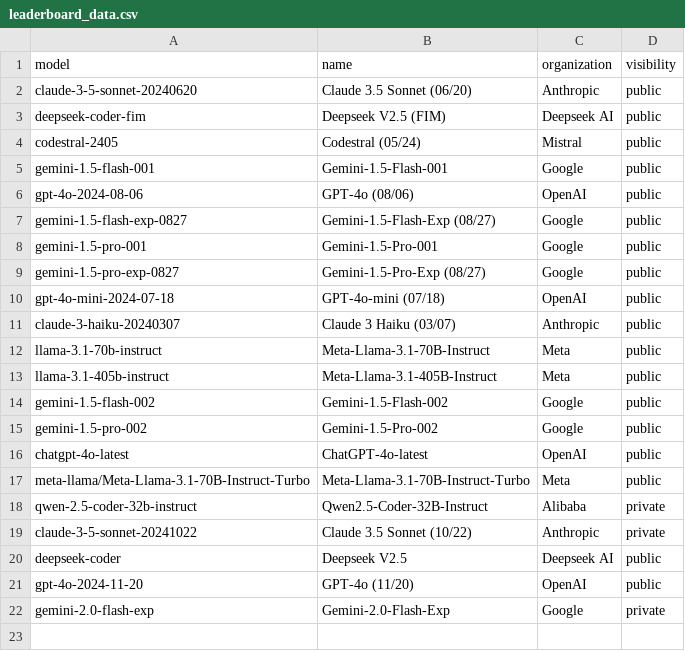
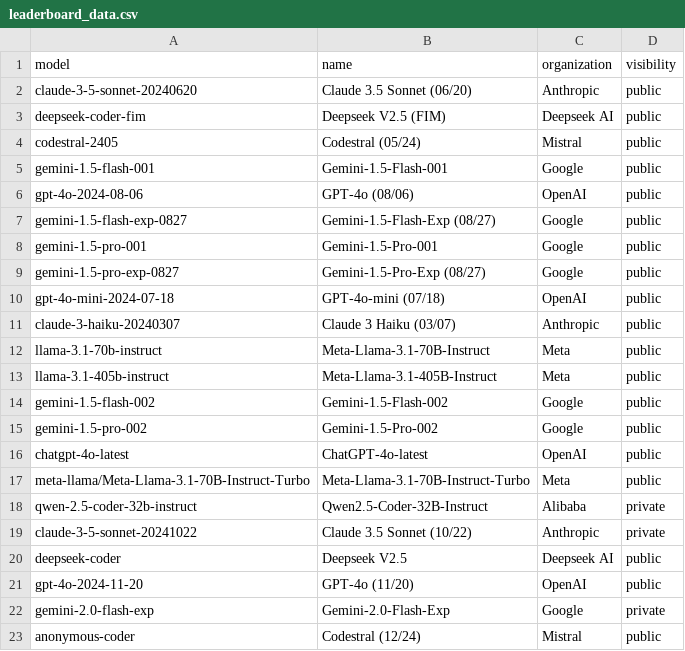
Before and after one commit to adityamittal13/copilot-arena-website, a CSV file: backend/leaderboard_data.csv, drawn as a sheet; the diff names each change by its address in the sheet, - before the commit and + after, or states it on an @@ line.

Commit message:
add anonymous-coder

```diff
--- a/backend/leaderboard_data.csv
+++ b/backend/leaderboard_data.csv
+row 23: anonymous-coder | Codestral (12/24) | Mistral | public
```
Also changed, not shown: 1 other file.
